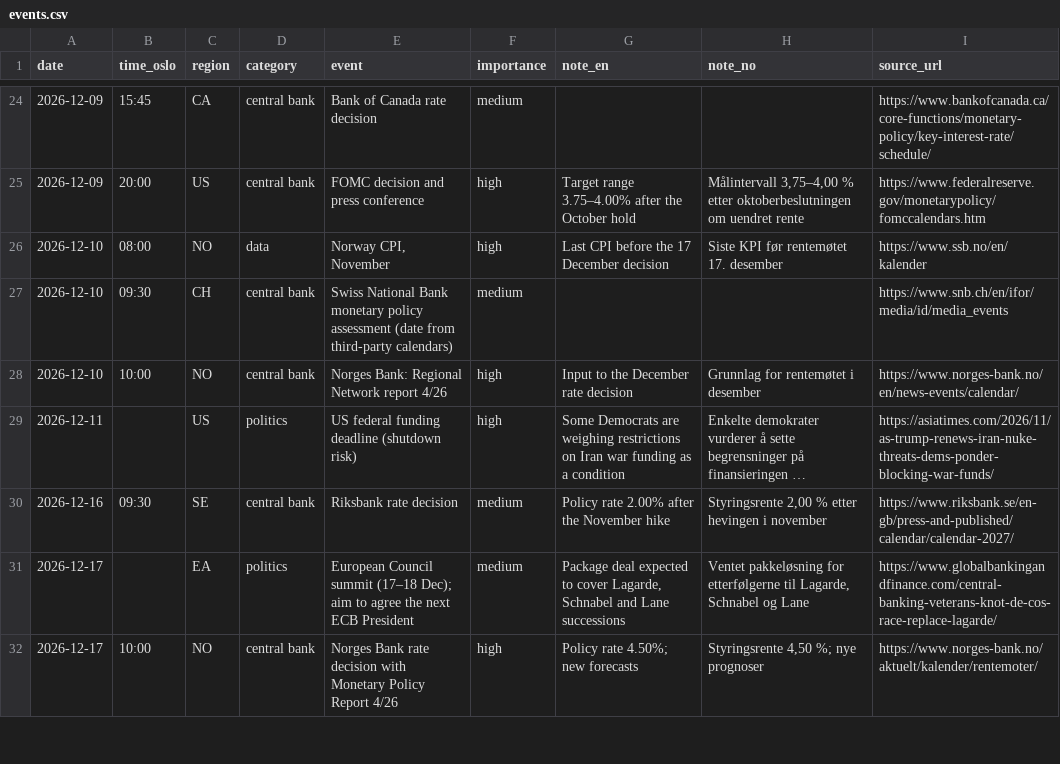
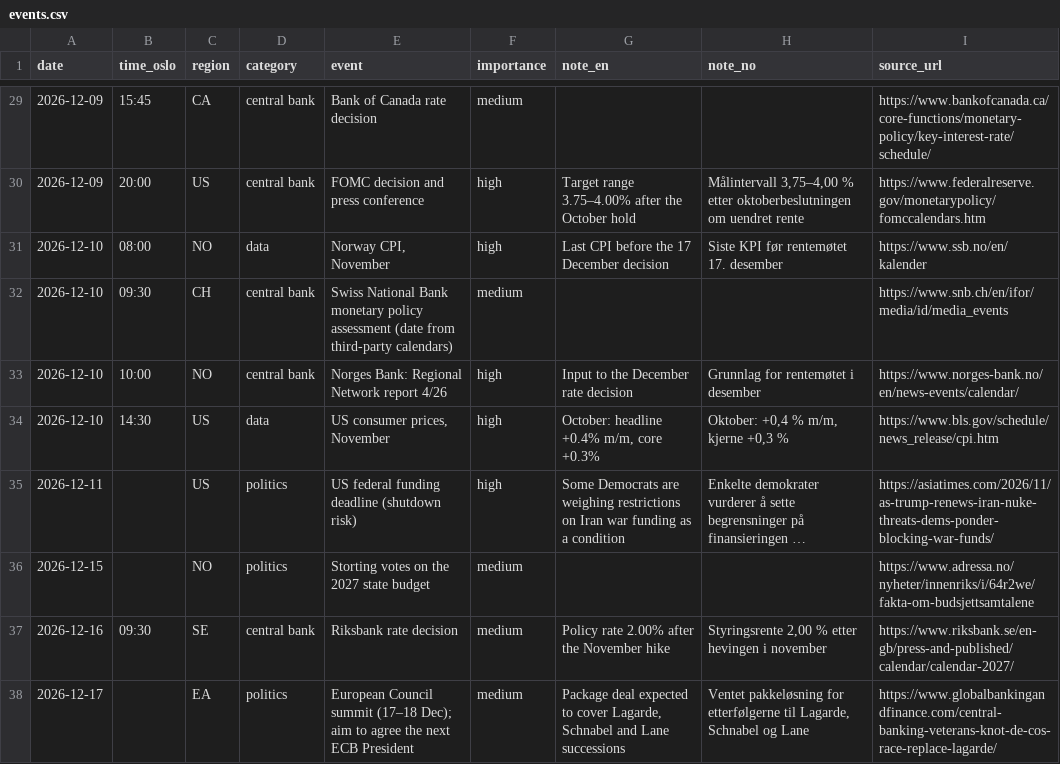
Before and after one commit to Jozzanova/Market_summary, a CSV file: data/events.csv, drawn as a sheet; only a part is shown, gaps mark what is left out; the shorter side is filled out with more unchanged rows; long unchanged cells end in …; the diff covers the shown part only; the diff names each change by its address in the sheet, - before the commit and + after, or states it on an @@ line.

```diff
--- a/data/events.csv
+++ b/data/events.csv
+row 34: 2026-12-10 | 14:30 | US | data | US consumer prices, November | high | October: headline +0.4% m/m, core +0.3% | Oktober: +0,4 % m/m, kjerne +0,3 % | https://www.bls.gov/schedule/news_release/cpi.htm
+row 36: 2026-12-15 |  | NO | politics | Storting votes on the 2027 state budget | medium |  |  | https://www.adressa.no/nyheter/innenriks/i/64r2we/fakta-om-budsjettsamtalene
```
Also changed, not shown: 10 added rows, 5 removed rows and 3 edited cells elsewhere in this file, data/policy_rates.csv, 11 other files.
